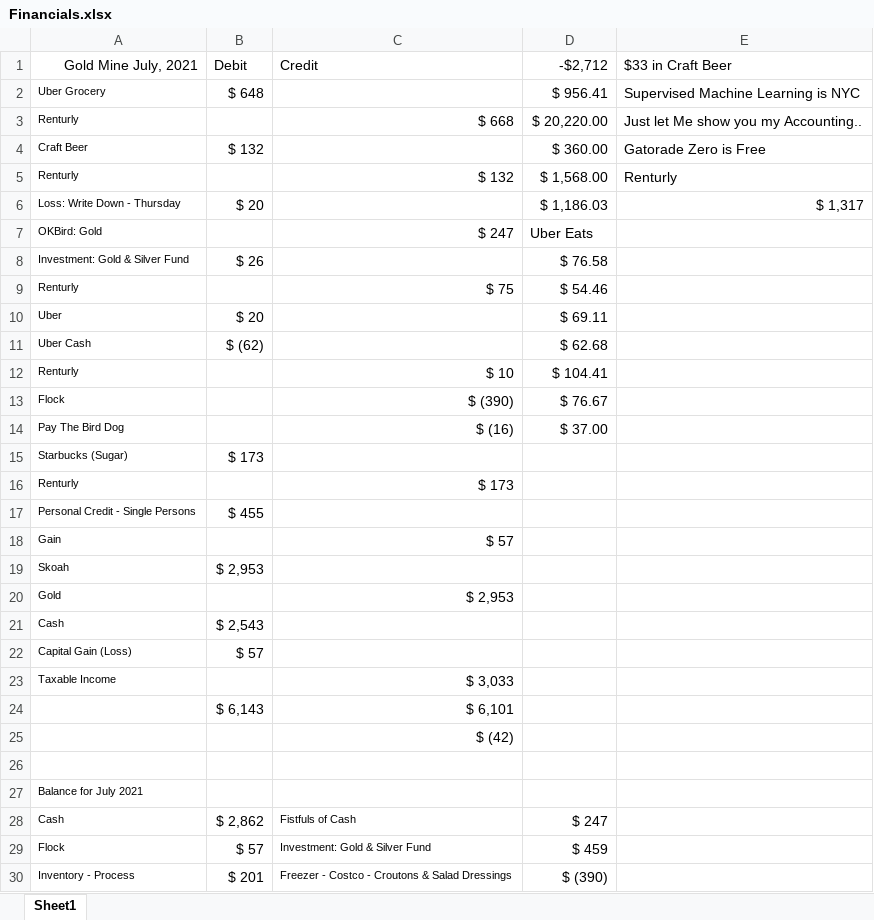
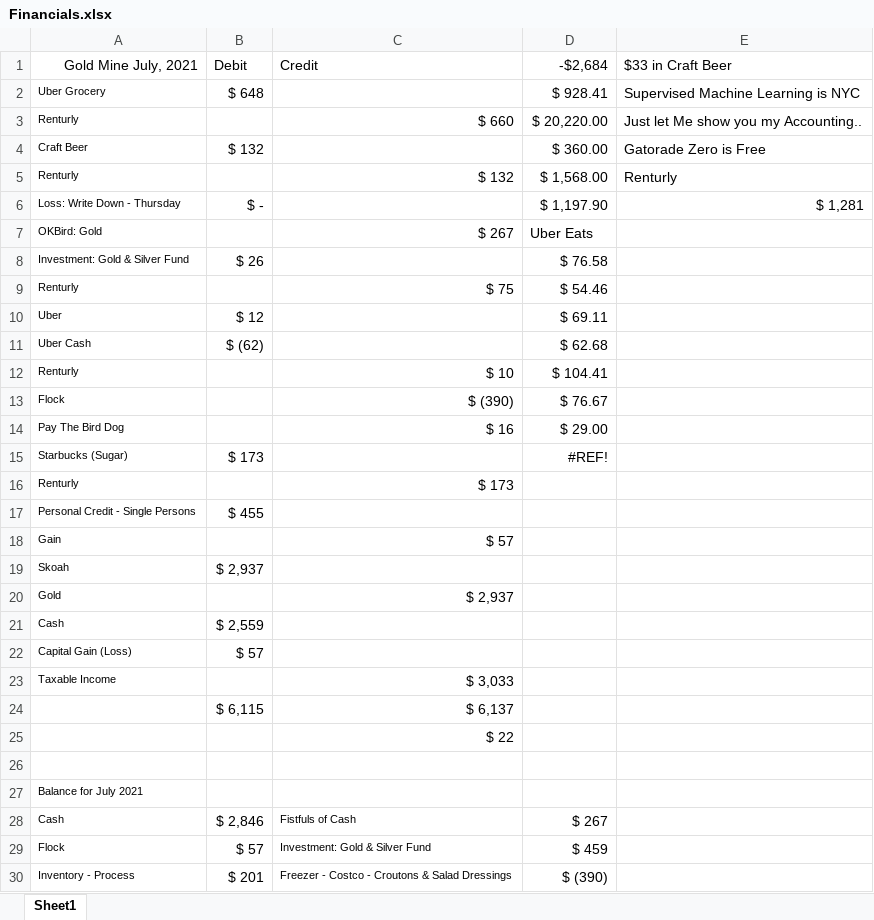
Before and after one commit to Renturly/Flock, an Excel workbook: Thursdays/Financials.xlsx, sheet Sheet1, drawn as a sheet; only a part is shown; values as stored, in another font and other column widths than the file's, no borders; charts and pictures not drawn; removed rows and columns are numbered as before the commit, all else as after; the diff covers the shown part only; the diff names each change by its address in the sheet, - before the commit and + after, or states it on an @@ line.

Commit message:
Uber
Grocery

```diff
--- a/Thursdays/Financials.xlsx (sheet Sheet1)
+++ b/Thursdays/Financials.xlsx (sheet Sheet1)
-D1: -$2,712
+D1: -$2,684
-D2: $ 956.41
+D2: $ 928.41
-C3: $ 668
+C3: $ 660
-B6: $ 20
+B6: $ -
-D6: $ 1,186.03
+D6: $ 1,197.90
-E6: $ 1,317
+E6: $ 1,281
-C7: $ 247
+C7: $ 267
-B10: $ 20
+B10: $ 12
-C14: $ (16)
+C14: $ 16
-D14: $ 37.00
+D14: $ 29.00
-D15: (empty)
+D15: #REF!
-B19: $ 2,953
+B19: $ 2,937
-C20: $ 2,953
+C20: $ 2,937
-B21: $ 2,543
+B21: $ 2,559
-row 24:  | $ 6,143 | $ 6,101
+row 24:  | $ 6,115 | $ 6,137
-C25: $ (42)
+C25: $ 22
-B28: $ 2,862
+B28: $ 2,846
-D28: $ 247
+D28: $ 267
```
Also changed, not shown: 4 added rows, 2 removed rows and 5 edited cells elsewhere in this sheet, formulas that keep their value.
